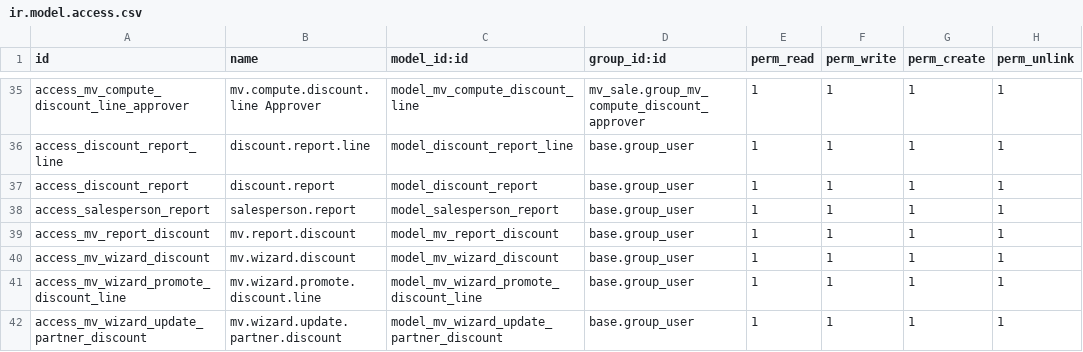
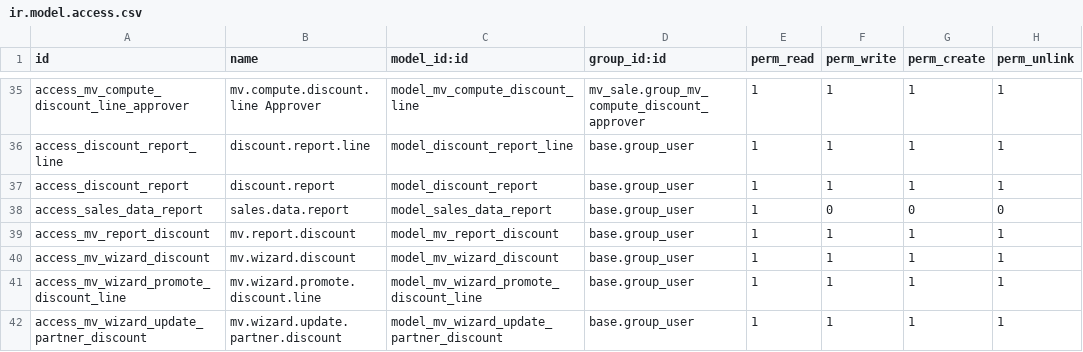
Before and after one commit to qdai123/moveopluscustom, a CSV file: mv_sale/security/ir.model.access.csv, drawn as a sheet; only a part is shown, gaps mark what is left out; removed rows and columns are numbered as before the commit, all else as after; the diff names each change by its address in the sheet, - before the commit and + after, or states it on an @@ line.

Commit message:
[FIX] mv_sale: Fix bugs Report Sales Data

```diff
--- a/mv_sale/security/ir.model.access.csv
+++ b/mv_sale/security/ir.model.access.csv
-row 38: access_salesperson_report | salesperson.report | model_salesperson_report | base.group_user | 1 | 1 | 1 | 1
+row 38: access_sales_data_report | sales.data.report | model_sales_data_report | base.group_user | 1 | 0 | 0 | 0
```
Also changed, not shown: 8 other files.
